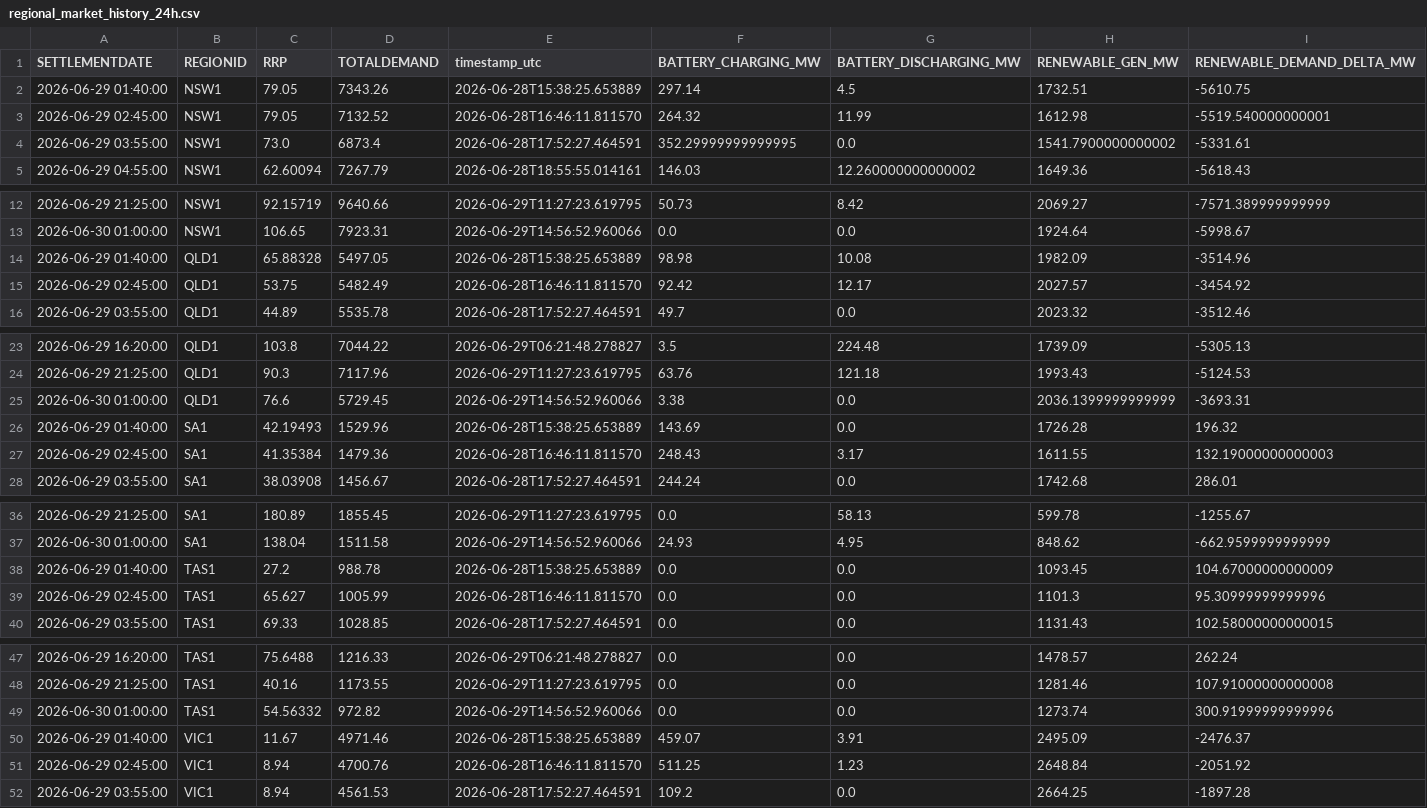
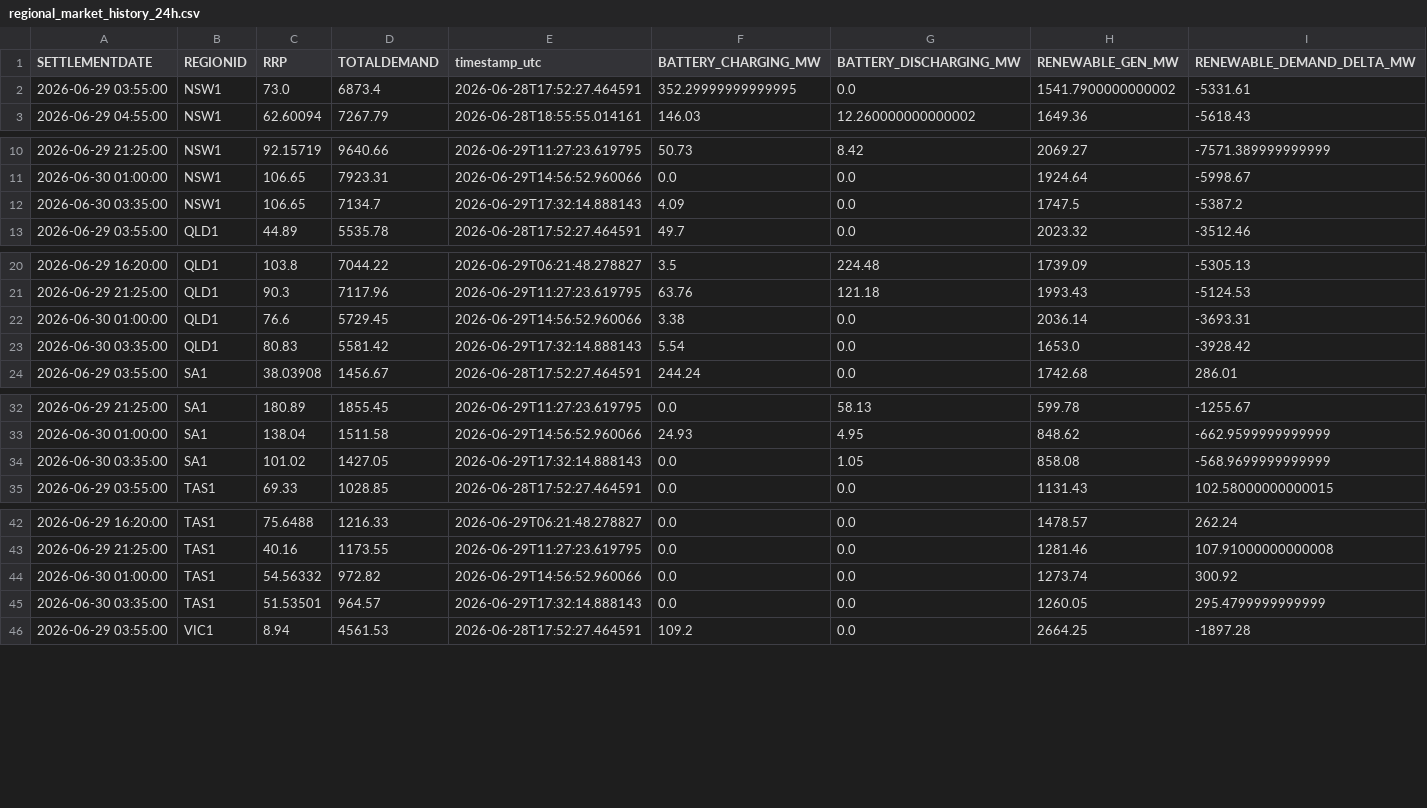
Before and after one commit to rshaw13/au_bess_map, a CSV file: data/regional_market_history_24h.csv, drawn as a sheet; only a part is shown, gaps mark what is left out; the diff covers the shown part only.

```diff
--- a/data/regional_market_history_24h.csv
+++ b/data/regional_market_history_24h.csv
@@ -1,4 +1,2 @@
 SETTLEMENTDATE,REGIONID,RRP,TOTALDEMAND,timestamp_utc,BATTERY_CHARGING_MW,BATTERY_DISCHARGING_MW,RENEWABLE_GEN_MW,RENEWABLE_DEMAND_DELTA_MW
-2026-06-29 01:40:00,NSW1,79.05,7343.26,2026-06-28T15:38:25.653889,297.14,4.5,1732.51,-5610.75
-2026-06-29 02:45:00,NSW1,79.05,7132.52,2026-06-28T16:46:11.811570,264.32,11.99,1612.98,-5519.540000000001
 2026-06-29 03:55:00,NSW1,73.0,6873.4,2026-06-28T17:52:27.464591,352.29999999999995,0.0,1541.7900000000002,-5331.61
@@ -13,4 +11,3 @@ SETTLEMENTDATE,REGIONID,RRP,TOTALDEMAND,timestamp_utc,BATTERY_CHARGING_MW,BATTER
 2026-06-30 01:00:00,NSW1,106.65,7923.31,2026-06-29T14:56:52.960066,0.0,0.0,1924.64,-5998.67
-2026-06-29 01:40:00,QLD1,65.88328,5497.05,2026-06-28T15:38:25.653889,98.98,10.08,1982.09,-3514.96
-2026-06-29 02:45:00,QLD1,53.75,5482.49,2026-06-28T16:46:11.811570,92.42,12.17,2027.57,-3454.92
+2026-06-30 03:35:00,NSW1,106.65,7134.7,2026-06-29T17:32:14.888143,4.09,0.0,1747.5,-5387.2
 2026-06-29 03:55:00,QLD1,44.89,5535.78,2026-06-28T17:52:27.464591,49.7,0.0,2023.32,-3512.46
@@ -24,5 +21,4 @@ SETTLEMENTDATE,REGIONID,RRP,TOTALDEMAND,timestamp_utc,BATTERY_CHARGING_MW,BATTER
 2026-06-29 21:25:00,QLD1,90.3,7117.96,2026-06-29T11:27:23.619795,63.76,121.18,1993.43,-5124.53
-2026-06-30 01:00:00,QLD1,76.6,5729.45,2026-06-29T14:56:52.960066,3.38,0.0,2036.1399999999999,-3693.31
-2026-06-29 01:40:00,SA1,42.19493,1529.96,2026-06-28T15:38:25.653889,143.69,0.0,1726.28,196.32
-2026-06-29 02:45:00,SA1,41.35384,1479.36,2026-06-28T16:46:11.811570,248.43,3.17,1611.55,132.19000000000003
+2026-06-30 01:00:00,QLD1,76.6,5729.45,2026-06-29T14:56:52.960066,3.38,0.0,2036.14,-3693.31
+2026-06-30 03:35:00,QLD1,80.83,5581.42,2026-06-29T17:32:14.888143,5.54,0.0,1653.0,-3928.42
 2026-06-29 03:55:00,SA1,38.03908,1456.67,2026-06-28T17:52:27.464591,244.24,0.0,1742.68,286.01
@@ -37,4 +33,3 @@ SETTLEMENTDATE,REGIONID,RRP,TOTALDEMAND,timestamp_utc,BATTERY_CHARGING_MW,BATTER
 2026-06-30 01:00:00,SA1,138.04,1511.58,2026-06-29T14:56:52.960066,24.93,4.95,848.62,-662.9599999999999
-2026-06-29 01:40:00,TAS1,27.2,988.78,2026-06-28T15:38:25.653889,0.0,0.0,1093.45,104.67000000000009
-2026-06-29 02:45:00,TAS1,65.627,1005.99,2026-06-28T16:46:11.811570,0.0,0.0,1101.3,95.30999999999996
+2026-06-30 03:35:00,SA1,101.02,1427.05,2026-06-29T17:32:14.888143,0.0,1.05,858.08,-568.9699999999999
 2026-06-29 03:55:00,TAS1,69.33,1028.85,2026-06-28T17:52:27.464591,0.0,0.0,1131.43,102.58000000000015
@@ -48,5 +43,4 @@ SETTLEMENTDATE,REGIONID,RRP,TOTALDEMAND,timestamp_utc,BATTERY_CHARGING_MW,BATTER
 2026-06-29 21:25:00,TAS1,40.16,1173.55,2026-06-29T11:27:23.619795,0.0,0.0,1281.46,107.91000000000008
-2026-06-30 01:00:00,TAS1,54.56332,972.82,2026-06-29T14:56:52.960066,0.0,0.0,1273.74,300.91999999999996
-2026-06-29 01:40:00,VIC1,11.67,4971.46,2026-06-28T15:38:25.653889,459.07,3.91,2495.09,-2476.37
-2026-06-29 02:45:00,VIC1,8.94,4700.76,2026-06-28T16:46:11.811570,511.25,1.23,2648.84,-2051.92
+2026-06-30 01:00:00,TAS1,54.56332,972.82,2026-06-29T14:56:52.960066,0.0,0.0,1273.74,300.92
+2026-06-30 03:35:00,TAS1,51.53501,964.57,2026-06-29T17:32:14.888143,0.0,0.0,1260.05,295.4799999999999
 2026-06-29 03:55:00,VIC1,8.94,4561.53,2026-06-28T17:52:27.464591,109.2,0.0,2664.25,-1897.28
```
Also changed, not shown: 1 added row and 1 edited cell elsewhere in this file, data/latest_bess_data.csv, data/latest_regional_market_data.csv, 1 other file.
